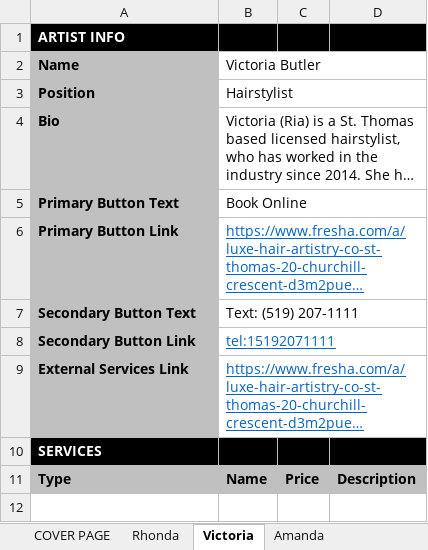
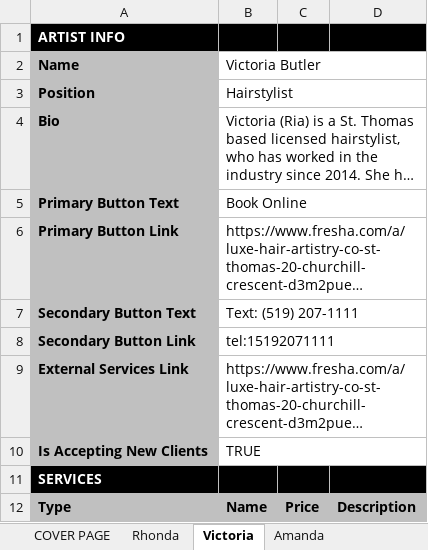
Before and after one commit to LuxeHairArtistryCo/LuxeHairArtistryCo.github.io, an Excel workbook: artists_info.xlsm, sheet Victoria, drawn as a sheet; long unchanged cells end in …; values as stored, in another font and other column widths than the file's, no borders; conditional formats not drawn; the diff names each change by its address in the sheet, - before the commit and + after, or states it on an @@ line.

Commit message:
1.4.0: Added isAcceptingNewClients flag, updtd card group to hide description when opening service list

```diff
--- a/artists_info.xlsm (sheet Victoria)
+++ b/artists_info.xlsm (sheet Victoria)
@@ B6 underline: on → off, text colour: #0563C1 → black @@
@@ B8:B9 underline: on → off, text colour: #0563C1 → black @@
+row 10: Is Accepting New Clients | TRUE
```
Also changed, not shown: sheet Amanda, sheet Rhonda, sheet Kim, sheet Megan, 4 other files.
